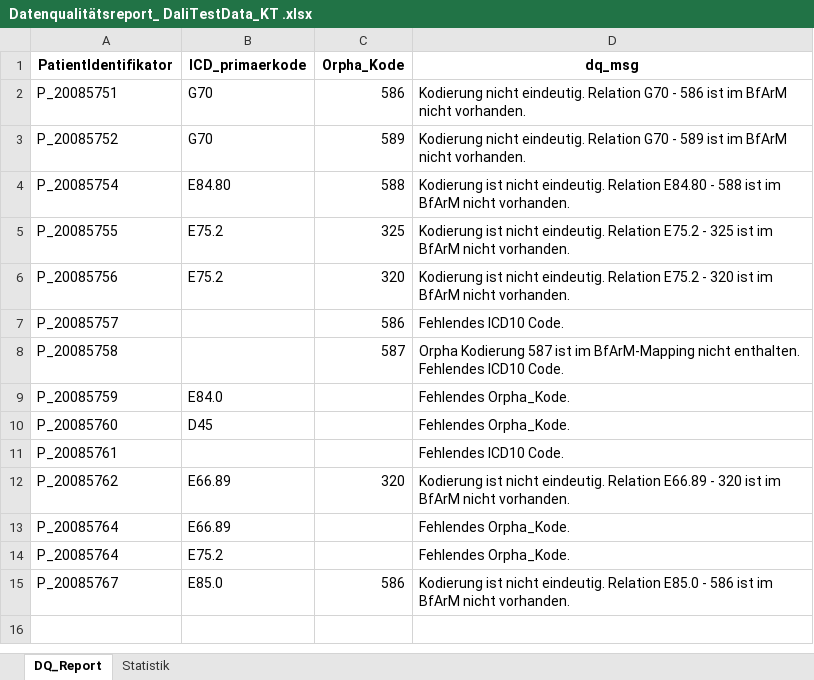
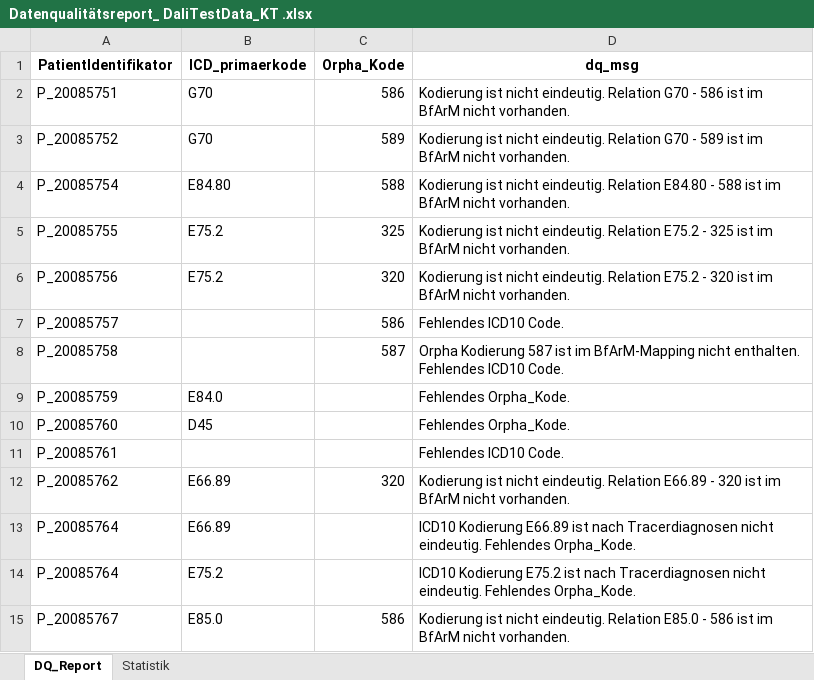
Before and after one commit to KaisTahar/dqLib, an Excel workbook: examples/Data/Export/Datenqualitätsreport_ DaliTestData_KT .xlsx, sheet DQ_Report, drawn as a sheet; values as stored, in another font and other column widths than the file's, no borders; the diff names each change by its address in the sheet, - before the commit and + after, or states it on an @@ line.

```diff
--- a/examples/Data/Export/Datenqualitätsreport_ DaliTestData_KT .xlsx (sheet DQ_Report)
+++ b/examples/Data/Export/Datenqualitätsreport_ DaliTestData_KT .xlsx (sheet DQ_Report)
-D2 (dq_msg): Kodierung nicht eindeutig.…
+D2 (dq_msg): Kodierung ist nicht eindeutig.…
-D3 (dq_msg): Kodierung nicht eindeutig.…
+D3 (dq_msg): Kodierung ist nicht eindeutig.…
-D13 (dq_msg): Fehlendes Orpha_Kode.
+D13 (dq_msg): ICD10 Kodierung E66.89 ist nach Tracerdiagnosen nicht eindeutig. Fehlendes Orpha_Kode.
-D14 (dq_msg): Fehlendes Orpha_Kode.
+D14 (dq_msg): ICD10 Kodierung E75.2 ist nach Tracerdiagnosen nicht eindeutig. Fehlendes Orpha_Kode.
```
Also changed, not shown: sheet Statistik, 2 other files.
